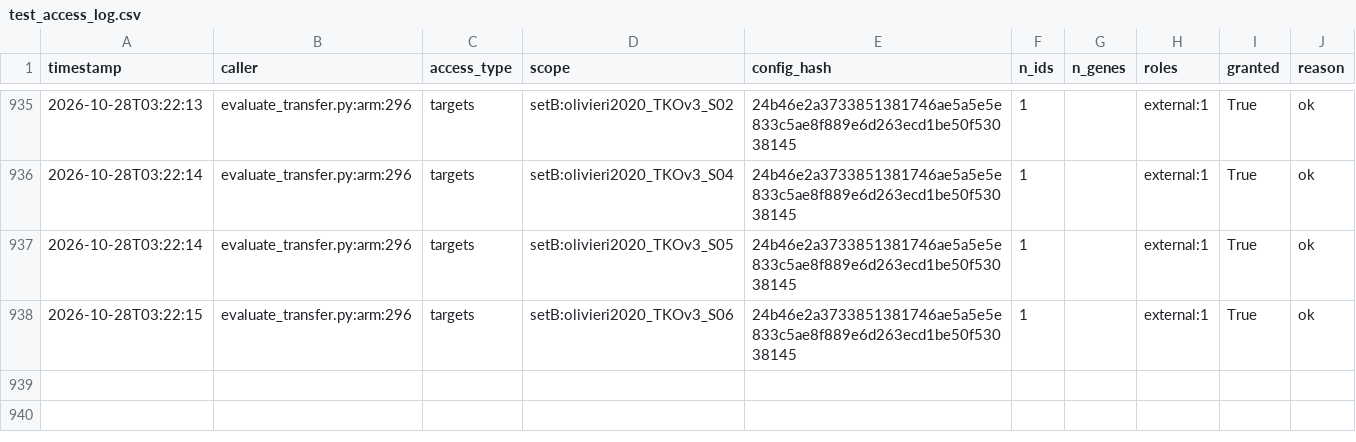
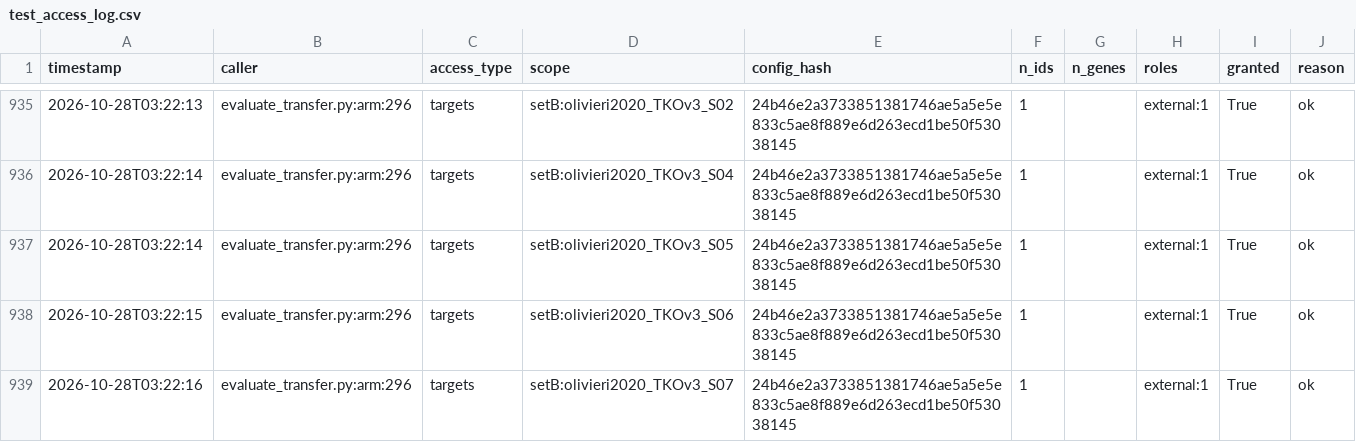
Before and after one commit to QuantitativeBiology/ai-hackathon-cancer_essentiality, a CSV file: results/test_access_log.csv, drawn as a sheet; only a part is shown, gaps mark what is left out.

Commit message:
G6 access log (before t_E_status setB:olivieri2020_TKOv3_S12)

```diff
--- a/results/test_access_log.csv
+++ b/results/test_access_log.csv
@@ -938 +938,2 @@ timestamp,caller,access_type,scope,config_hash,n_ids,n_genes,roles,granted,reaso
 2026-10-28T03:22:15,evaluate_transfer.py:arm:296,targets,setB:olivieri2020_TKOv3_S06,24b46e2a3733851381746ae5a5e5e833c5ae8f889e6d263ecd1be50f53038145,1,,external:1,True,ok
+2026-10-28T03:22:16,evaluate_transfer.py:arm:296,targets,setB:olivieri2020_TKOv3_S07,24b46e2a3733851381746ae5a5e5e833c5ae8f889e6d263ecd1be50f53038145,1,,external:1,True,ok
```
